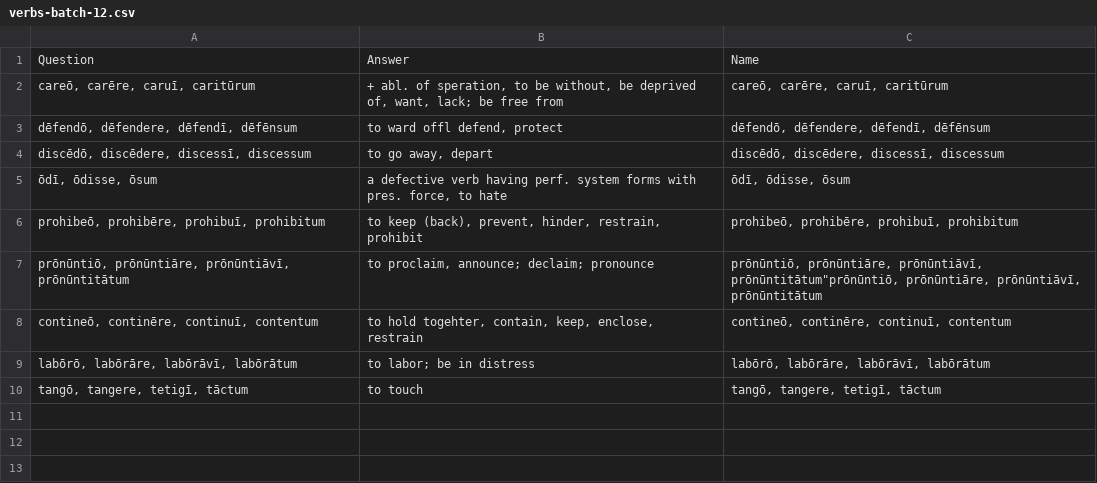
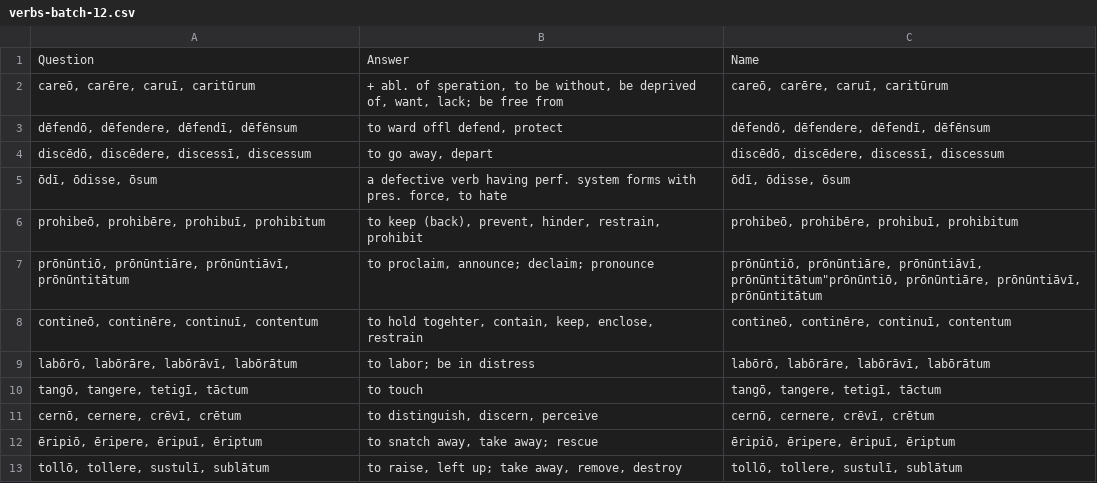
Before and after one commit to devinmiller/latin-101, a CSV file: flashcards/verbs/verbs-batch-12.csv, drawn as a sheet.

```diff
--- a/flashcards/verbs/verbs-batch-12.csv
+++ b/flashcards/verbs/verbs-batch-12.csv
@@ -10 +10,4 @@ Question,Answer,Name
 "tangō, tangere, tetigī, tāctum","to touch","tangō, tangere, tetigī, tāctum"
+"cernō, cernere, crēvī, crētum","to distinguish, discern, perceive","cernō, cernere, crēvī, crētum"
+"ēripiō, ēripere, ēripuī, ēriptum","to snatch away, take away; rescue","ēripiō, ēripere, ēripuī, ēriptum"
+"tollō, tollere, sustulī, sublātum","to raise, left up; take away, remove, destroy","tollō, tollere, sustulī, sublātum"
```
Also changed, not shown: flashcards/adverbs/adverbs.csv, flashcards/nouns/nouns-batch-12.csv, 13 other files.
